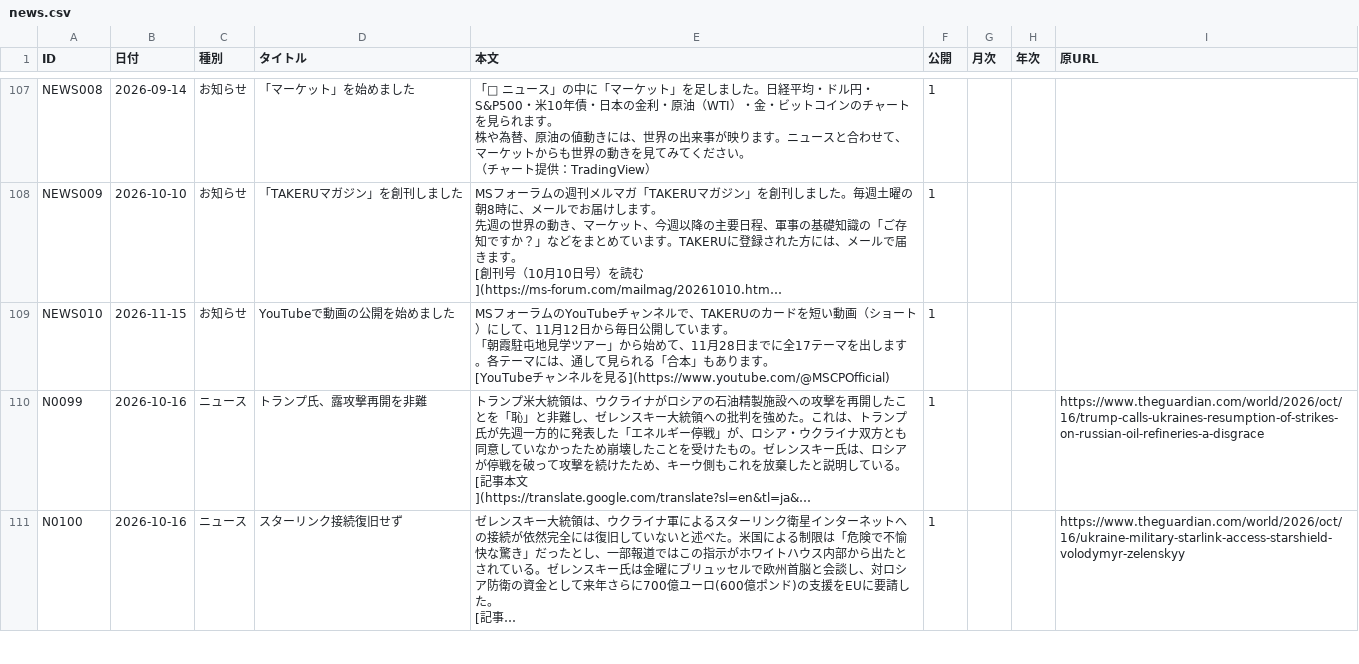
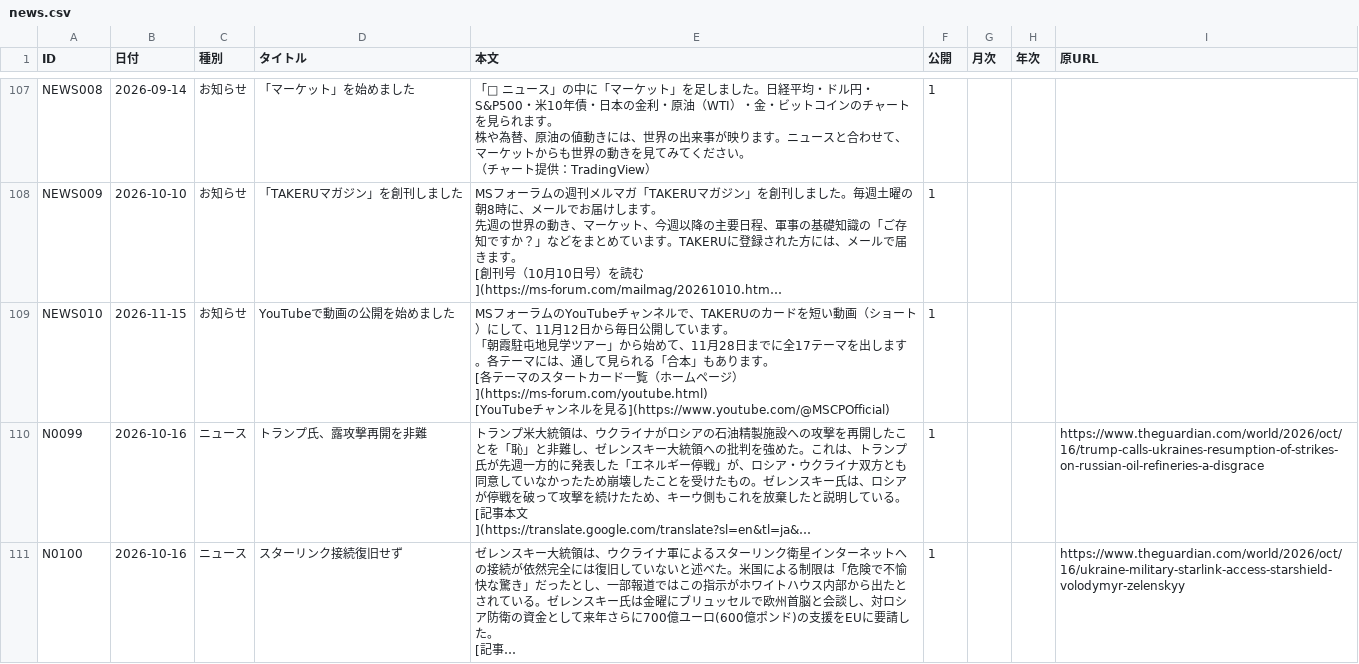
Before and after one commit to SophieITSecret/SophieITSecret.github.io, a CSV file: staging/TAKERU/news.csv, drawn as a sheet; only a part is shown, gaps mark what is left out; long unchanged cells end in …; ↵ is a line break in a cell; the diff names each change by its address in the sheet, - before the commit and + after, or states it on an @@ line.

```diff
--- a/staging/TAKERU/news.csv
+++ b/staging/TAKERU/news.csv
-E109 (本文): …ます。 ↵ [YouTubeチャン…
+E109 (本文): …ます。 ↵ [各テーマのスタートカード一覧（ホームページ）](https://ms-forum.com/youtube.html) ↵ [YouTubeチャン…
```
